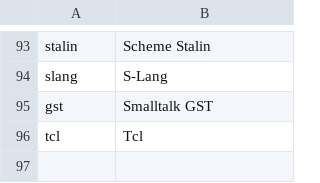
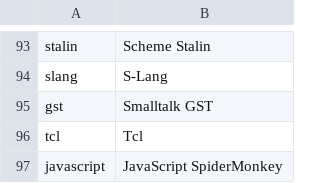
Before and after one commit to kragen/shootout, a CSV file: website/websites/sandbox/include.csv, drawn as a sheet; only a part is shown, gaps mark what is left out; the diff names each change by its address in the sheet, - before the commit and + after, or states it on an @@ line.

```diff
--- a/website/websites/sandbox/include.csv
+++ b/website/websites/sandbox/include.csv
+row 97: javascript | JavaScript SpiderMonkey
```
Also changed, not shown: website/desc/lang.csv.
